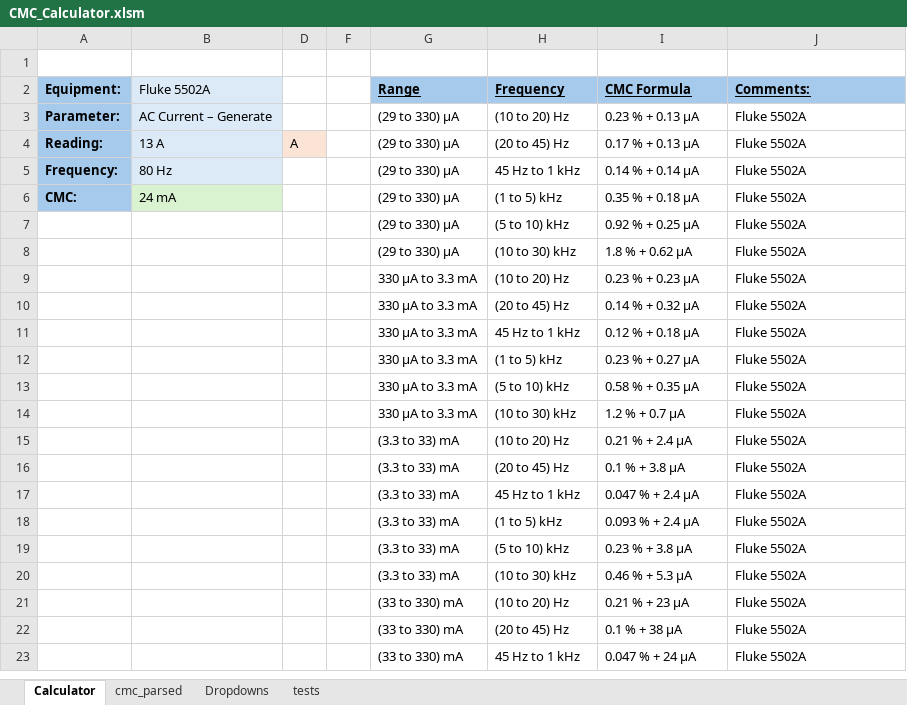
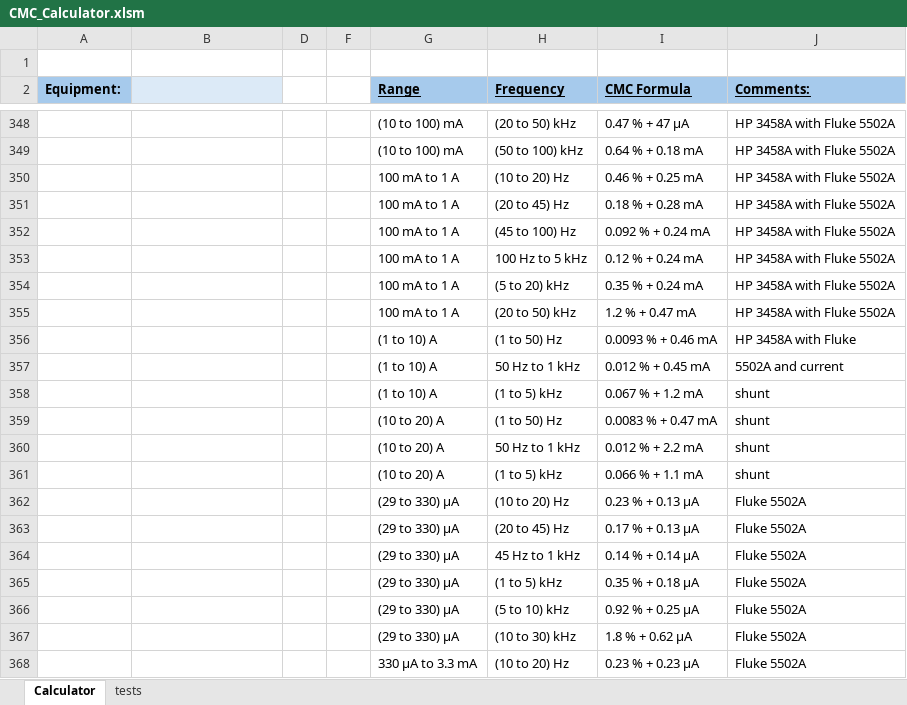
Before and after one commit to Johnson-Gage-Inspection-Inc/CMCs, an Excel workbook: CMC_Calculator.xlsm, sheet Calculator, drawn as a sheet; only a part is shown, gaps mark what is left out; the shorter side is filled out with more unchanged rows; values as stored, in another font and other column widths than the file's, no borders; addresses are those after the commit; the diff covers the shown part only; the diff names each change by its address in the sheet, - before the commit and + after, or states it on an @@ line.

Commit message:
Allow the user to set reading value and unit in separate cells

```diff
--- a/CMC_Calculator.xlsm (sheet Calculator)
+++ b/CMC_Calculator.xlsm (sheet Calculator)
@@ sheet tab hidden: cmc_parsed @@
@@ sheet tab hidden: Dropdowns @@
-B2: Fluke 5502A
+B2: (empty)
+row 348:  |  |  |  | (10 to 100) mA | (20 to 50) kHz | 0.47 % + 47 µA | HP 3458A with Fluke 5502A
+row 349:  |  |  |  | (10 to 100) mA | (50 to 100) kHz | 0.64 % + 0.18 mA | HP 3458A with Fluke 5502A
+row 350:  |  |  |  | 100 mA to 1 A | (10 to 20) Hz | 0.46 % + 0.25 mA | HP 3458A with Fluke 5502A
+row 351:  |  |  |  | 100 mA to 1 A | (20 to 45) Hz | 0.18 % + 0.28 mA | HP 3458A with Fluke 5502A
+row 352:  |  |  |  | 100 mA to 1 A | (45 to 100) Hz | 0.092 % + 0.24 mA | HP 3458A with Fluke 5502A
+row 353:  |  |  |  | 100 mA to 1 A | 100 Hz to 5 kHz | 0.12 % + 0.24 mA | HP 3458A with Fluke 5502A
+row 354:  |  |  |  | 100 mA to 1 A | (5 to 20) kHz | 0.35 % + 0.24 mA | HP 3458A with Fluke 5502A
+row 355:  |  |  |  | 100 mA to 1 A | (20 to 50) kHz | 1.2 % + 0.47 mA | HP 3458A with Fluke 5502A
+row 356:  |  |  |  | (1 to 10) A | (1 to 50) Hz | 0.0093 % + 0.46 mA | HP 3458A with Fluke
+row 357:  |  |  |  | (1 to 10) A | 50 Hz to 1 kHz | 0.012 % + 0.45 mA | 5502A and current
+row 358:  |  |  |  | (1 to 10) A | (1 to 5) kHz | 0.067 % + 1.2 mA | shunt
+row 359:  |  |  |  | (10 to 20) A | (1 to 50) Hz | 0.0083 % + 0.47 mA | shunt
+row 360:  |  |  |  | (10 to 20) A | 50 Hz to 1 kHz | 0.012 % + 2.2 mA | shunt
+row 361:  |  |  |  | (10 to 20) A | (1 to 5) kHz | 0.066 % + 1.1 mA | shunt
-A362 (Equipment:): Parameter:
+A362 (Equipment:): (empty)
-A362:A365 fill: #A6CAEC
+A362:A365 fill: none
-B362: AC Current – Generate
+B362: (empty)
-B362:B364 fill: #DCEAF7
+B362:B364 fill: none
-A363 (Equipment:): Reading:
+A363 (Equipment:): (empty)
-B363: 13 A
+B363: (empty)
-D363: A
+D363: (empty)
-D363 fill: #FBE3D6
+D363 fill: none
-A364 (Equipment:): Frequency:
+A364 (Equipment:): (empty)
-B364: 80 Hz
+B364: (empty)
-A365 (Equipment:): CMC:
+A365 (Equipment:): (empty)
-B365: 24 mA
+B365: (empty)
-B365 fill: #D9F2D0
+B365 fill: none
```
Also changed, not shown: 536 added rows elsewhere in this sheet, sheet tests, formulas that keep their value, hidden cells.
